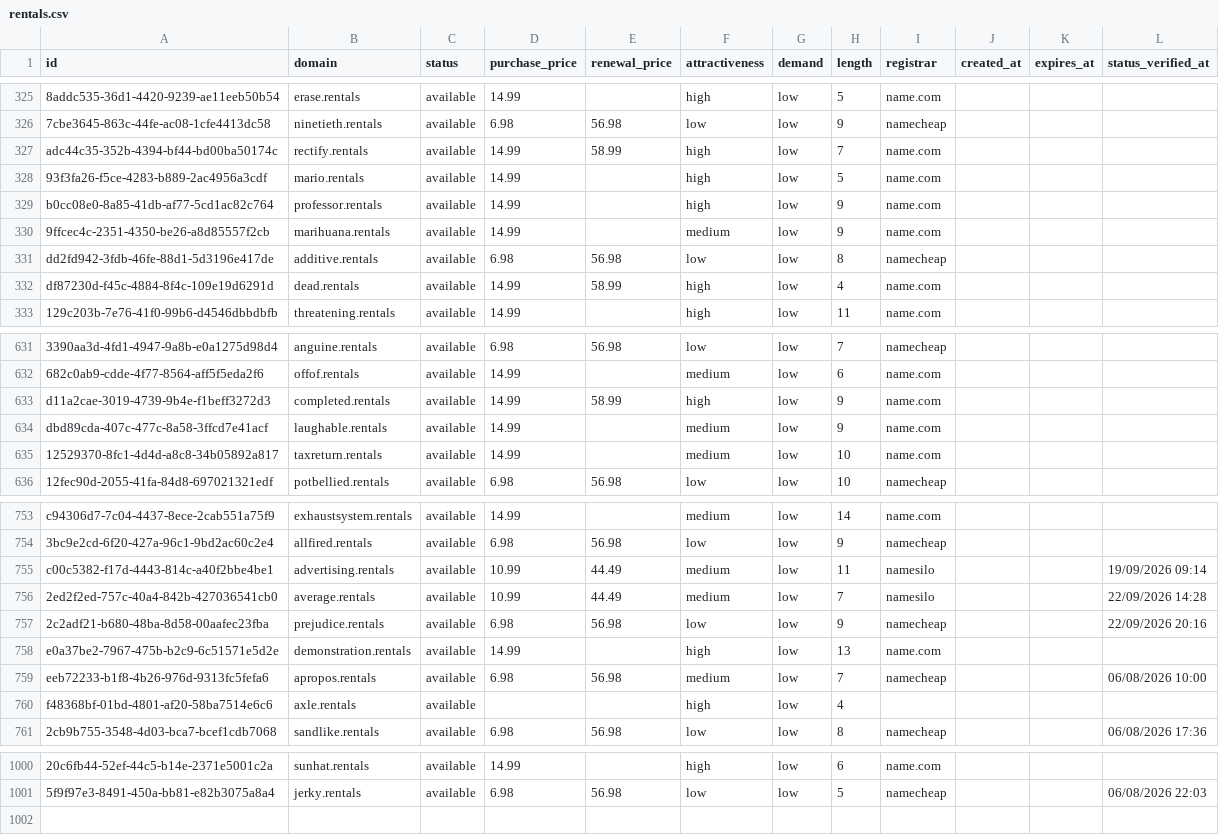
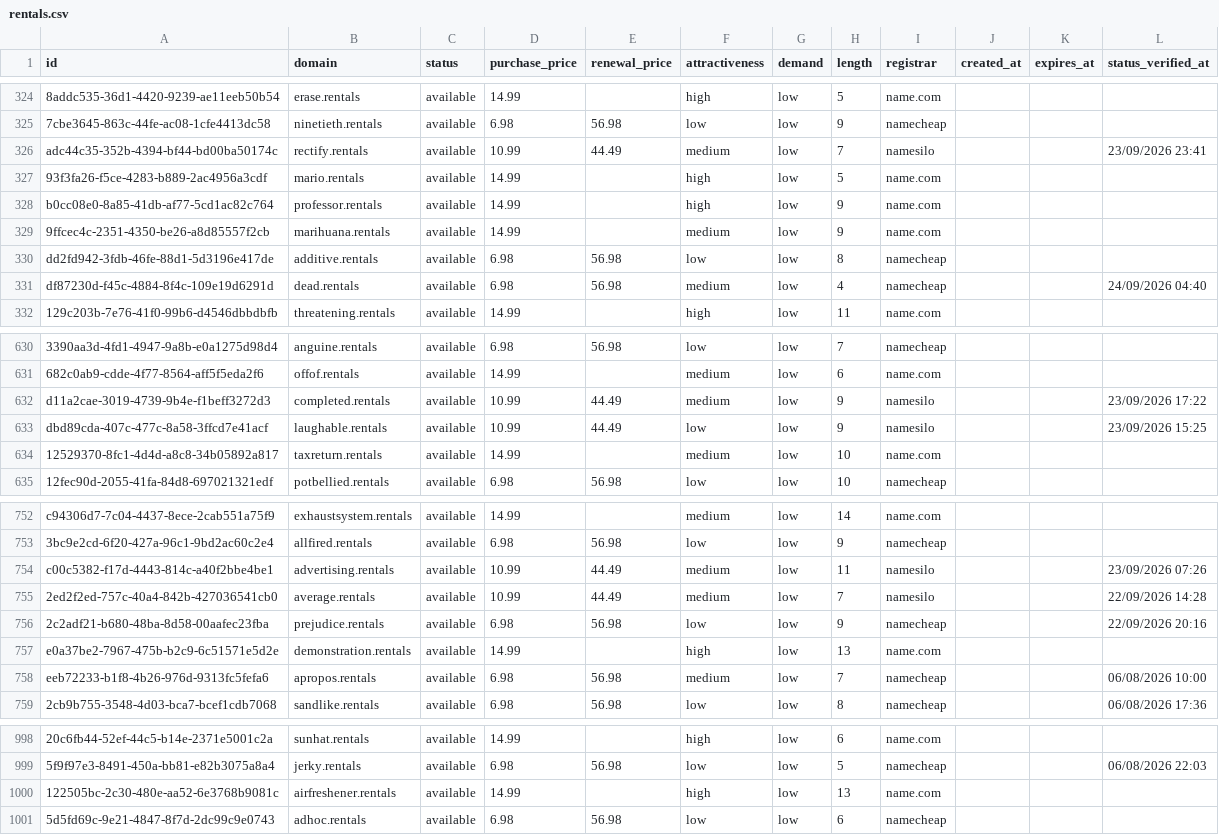
Before and after one commit to UniqueDomains/rentals-oneword-domains, a CSV file: rentals.csv, drawn as a sheet; only a part is shown, gaps mark what is left out; removed rows and columns are numbered as before the commit, all else as after; the diff covers the shown part only; the diff names each change by its address in the sheet, - before the commit and + after, or states it on an @@ line.

Commit message:
Domains update

```diff
--- a/rentals.csv
+++ b/rentals.csv
-D326 (purchase_price): 14.99
+D326 (purchase_price): 10.99
-E326 (renewal_price): 58.99
+E326 (renewal_price): 44.49
-F326 (attractiveness): high
+F326 (attractiveness): medium
-I326 (registrar): name.com
+I326 (registrar): namesilo
-L326 (status_verified_at): (empty)
+L326 (status_verified_at): 23/09/2026 23:41
-D331 (purchase_price): 14.99
+D331 (purchase_price): 6.98
-E331 (renewal_price): 58.99
+E331 (renewal_price): 56.98
-F331 (attractiveness): high
+F331 (attractiveness): medium
-I331 (registrar): name.com
+I331 (registrar): namecheap
-L331 (status_verified_at): (empty)
+L331 (status_verified_at): 24/09/2026 04:40
-D632:D633 (purchase_price): 14.99
+D632:D633 (purchase_price): 10.99
-E632 (renewal_price): 58.99
+E632 (renewal_price): 44.49
-F632 (attractiveness): high
+F632 (attractiveness): medium
-I632:I633 (registrar): name.com
+I632:I633 (registrar): namesilo
-L632 (status_verified_at): (empty)
+L632 (status_verified_at): 23/09/2026 17:22
-E633 (renewal_price): (empty)
+E633 (renewal_price): 44.49
-F633 (attractiveness): medium
+F633 (attractiveness): low
-L633 (status_verified_at): (empty)
+L633 (status_verified_at): 23/09/2026 15:25
-L754 (status_verified_at): 19/09/2026 09:14
+L754 (status_verified_at): 23/09/2026 07:26
-row 760: f48368bf-01bd-4801-af20-58ba7514e6c6 | axle.rentals | available |  |  | high | low | 4
+row 1000: 122505bc-2c30-480e-aa52-6e3768b9081c | airfreshener.rentals | available | 14.99 |  | high | low | 13 | name.com
+row 1001: 5d5fd69c-9e21-4847-8f7d-2dc99c9e0743 | adhoc.rentals | available | 6.98 | 56.98 | low | low | 6 | namecheap
```
Also changed, not shown: 1 removed row and 121 edited cells elsewhere in this file, 4 other files.
